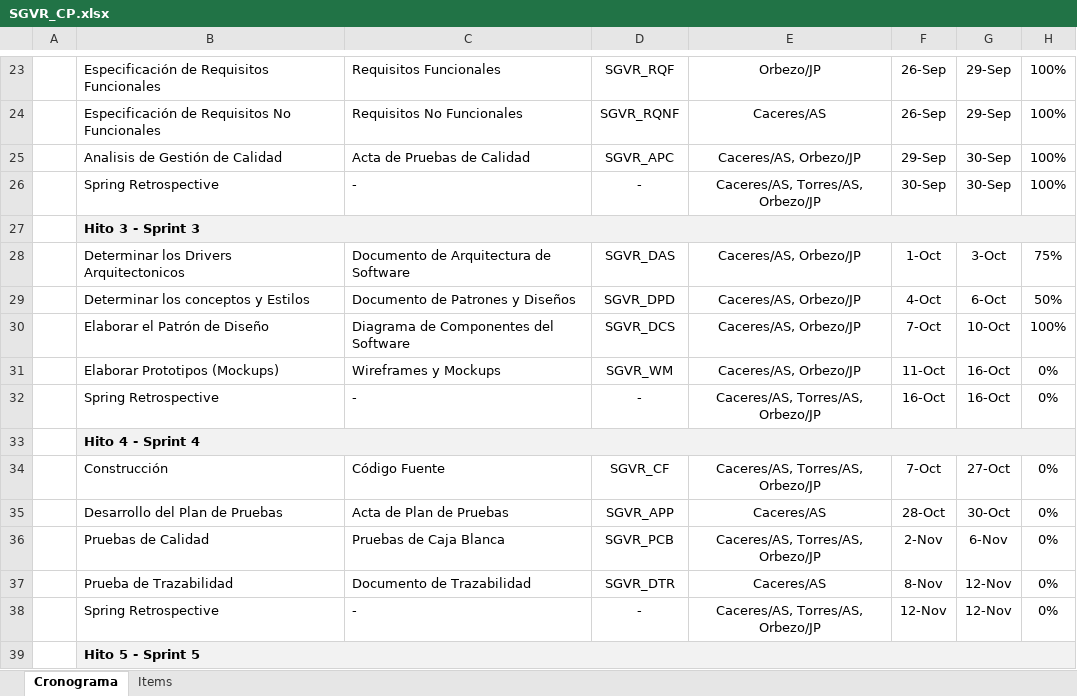
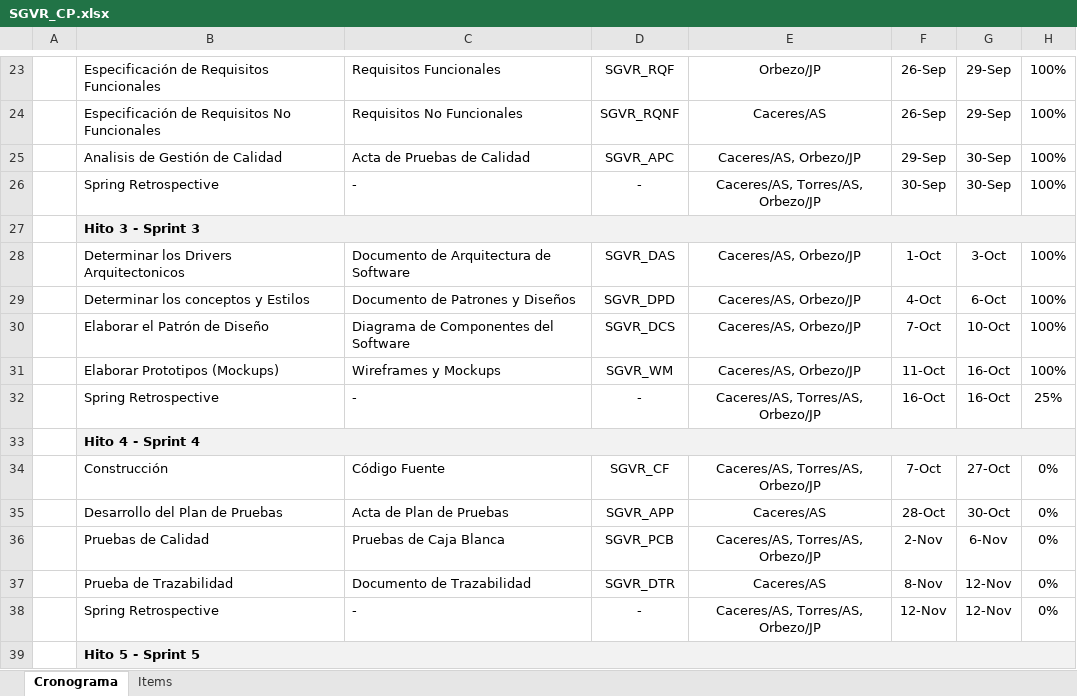
Before and after one commit to fcaceres2021/G3-ACMSW, an Excel workbook: Desarrollo/SGVR/Gestión/SGVR_CP.xlsx, sheet Cronograma, drawn as a sheet; only a part is shown, gaps mark what is left out; values as stored, in another font and other column widths than the file's, no borders; charts and pictures not drawn; the diff names each change by its address in the sheet, - before the commit and + after, or states it on an @@ line.

Commit message:
[UPD] - Actualización de cronograma de proyecto

```diff
--- a/Desarrollo/SGVR/Gestión/SGVR_CP.xlsx (sheet Cronograma)
+++ b/Desarrollo/SGVR/Gestión/SGVR_CP.xlsx (sheet Cronograma)
-H28: 75%
+H28: 100%
-H29: 50%
+H29: 100%
-H31: 0%
+H31: 100%
-H32: 0%
+H32: 25%
```
